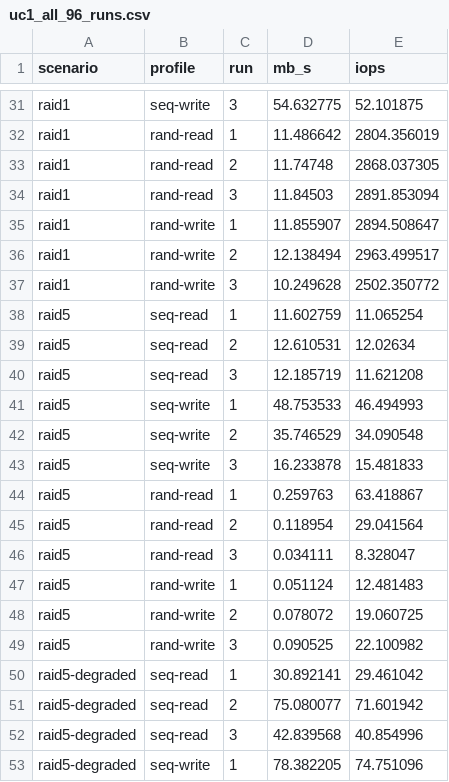
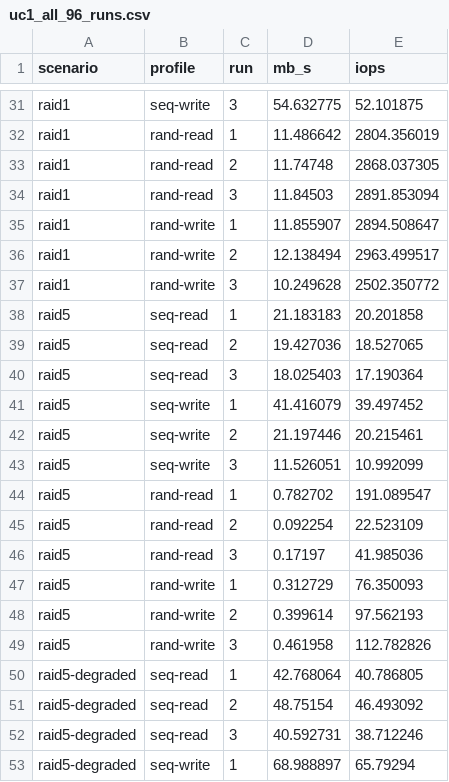
Before and after one commit to Gcmotaa/sysAdmin, a CSV file: plots_uc1/uc1_all_96_runs.csv, drawn as a sheet; only a part is shown, gaps mark what is left out; the diff covers the shown part only.

```diff
--- a/plots_uc1/uc1_all_96_runs.csv
+++ b/plots_uc1/uc1_all_96_runs.csv
@@ -37,17 +37,17 @@ raid1,rand-write,2,12.138494,2963.499517
 raid1,rand-write,3,10.249628,2502.350772
-raid5,seq-read,1,11.602759,11.065254
-raid5,seq-read,2,12.610531,12.02634
-raid5,seq-read,3,12.185719,11.621208
-raid5,seq-write,1,48.753533,46.494993
-raid5,seq-write,2,35.746529,34.090548
-raid5,seq-write,3,16.233878,15.481833
-raid5,rand-read,1,0.259763,63.418867
-raid5,rand-read,2,0.118954,29.041564
-raid5,rand-read,3,0.034111,8.328047
-raid5,rand-write,1,0.051124,12.481483
-raid5,rand-write,2,0.078072,19.060725
-raid5,rand-write,3,0.090525,22.100982
-raid5-degraded,seq-read,1,30.892141,29.461042
-raid5-degraded,seq-read,2,75.080077,71.601942
-raid5-degraded,seq-read,3,42.839568,40.854996
-raid5-degraded,seq-write,1,78.382205,74.751096
+raid5,seq-read,1,21.183183,20.201858
+raid5,seq-read,2,19.427036,18.527065
+raid5,seq-read,3,18.025403,17.190364
+raid5,seq-write,1,41.416079,39.497452
+raid5,seq-write,2,21.197446,20.215461
+raid5,seq-write,3,11.526051,10.992099
+raid5,rand-read,1,0.782702,191.089547
+raid5,rand-read,2,0.092254,22.523109
+raid5,rand-read,3,0.17197,41.985036
+raid5,rand-write,1,0.312729,76.350093
+raid5,rand-write,2,0.399614,97.562193
+raid5,rand-write,3,0.461958,112.782826
+raid5-degraded,seq-read,1,42.768064,40.786805
+raid5-degraded,seq-read,2,48.75154,46.493092
+raid5-degraded,seq-read,3,40.592731,38.712246
+raid5-degraded,seq-write,1,68.988897,65.79294
```
Also changed, not shown: 40 edited cells elsewhere in this file, plots_uc1/uc1_summary_means.csv, 39 other files.
